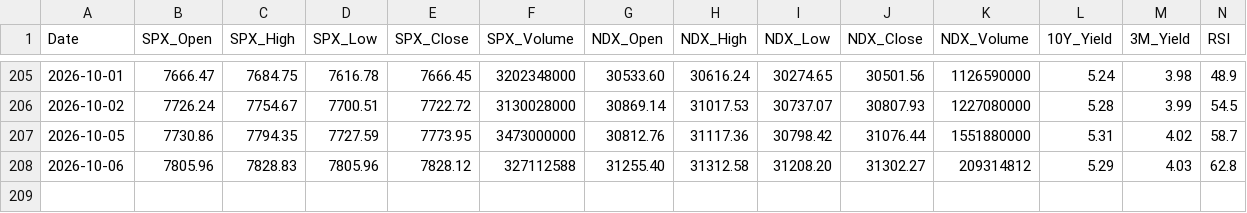
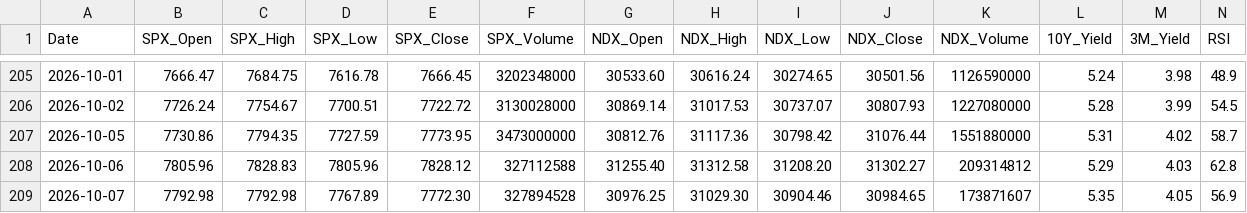
Before and after one commit to y297374507/daily-stock-bot, a CSV file: data/history.csv, drawn as a sheet; only a part is shown, gaps mark what is left out; rows hold the shown columns only; the diff names each change by its address in the sheet, - before the commit and + after, or states it on an @@ line.

```diff
--- a/data/history.csv
+++ b/data/history.csv
+row 209: 2026-10-07 | 7792.98 | 7792.98 | 7767.89 | 7772.30 | 327894528 | 30976.25 | 31029.30 | 30904.46 | 30984.65 | 173871607 | 5.35 | 4.05 | 56.9
```
Also changed, not shown: 1 other file.
